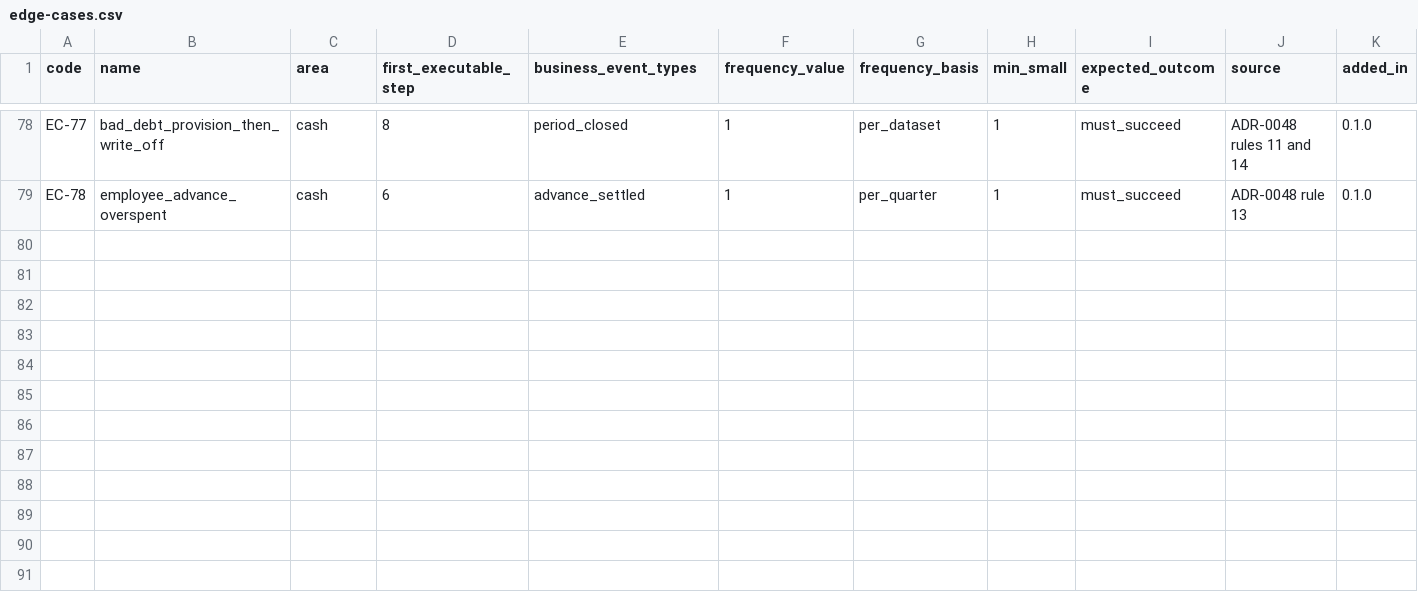
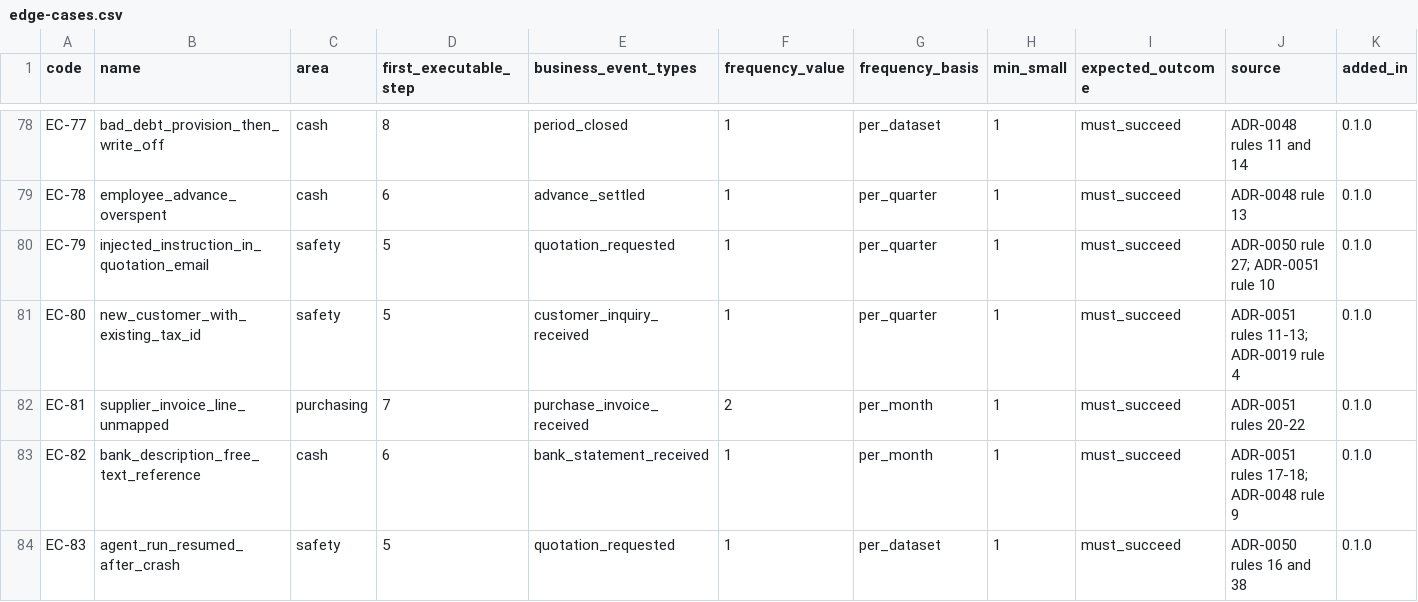
Before and after one commit to AnGaudium/ERPMe, a CSV file: docs/catalogs/edge-cases.csv, drawn as a sheet; only a part is shown, gaps mark what is left out; rows hold the shown columns only; the diff names each change by its address in the sheet, - before the commit and + after, or states it on an @@ line.

```diff
--- a/docs/catalogs/edge-cases.csv
+++ b/docs/catalogs/edge-cases.csv
+row 80: EC-79 | injected_instruction_in_quotation_email | safety | 5 | quotation_requested | 1 | per_quarter | 1 | must_succeed | ADR-0050 rule 27; ADR-0051 rule 10 | 0.1.0
+row 81: EC-80 | new_customer_with_existing_tax_id | safety | 5 | customer_inquiry_received | 1 | per_quarter | 1 | must_succeed | ADR-0051 rules 11-13; ADR-0019 rule 4 | 0.1.0
+row 82: EC-81 | supplier_invoice_line_unmapped | purchasing | 7 | purchase_invoice_received | 2 | per_month | 1 | must_succeed | ADR-0051 rules 20-22 | 0.1.0
+row 83: EC-82 | bank_description_free_text_reference | cash | 6 | bank_statement_received | 1 | per_month | 1 | must_succeed | ADR-0051 rules 17-18; ADR-0048 rule 9 | 0.1.0
+row 84: EC-83 | agent_run_resumed_after_crash | safety | 5 | quotation_requested | 1 | per_dataset | 1 | must_succeed | ADR-0050 rules 16 and 38 | 0.1.0
```
Also changed, not shown: docs/catalogs/invariants.csv, docs/catalogs/work-item-kinds.csv, 36 other files.
